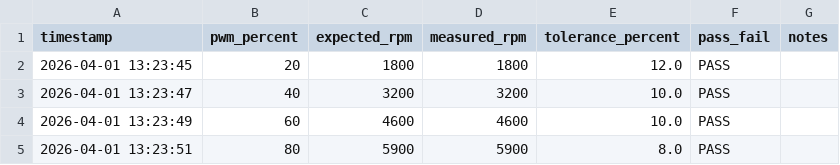
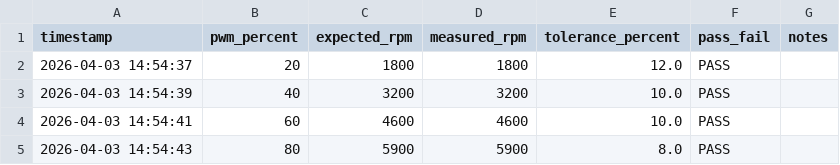
Before and after one commit to omidhl/thermal-control-validation, a CSV file: results_nominal.csv, drawn as a sheet.

Commit message:
Update test results, README, and validation script

```diff
--- a/results_nominal.csv
+++ b/results_nominal.csv
@@ -1,5 +1,5 @@
 timestamp,pwm_percent,expected_rpm,measured_rpm,tolerance_percent,pass_fail,notes
-2026-04-01 13:23:45,20,1800,1800,12.0,PASS,
-2026-04-01 13:23:47,40,3200,3200,10.0,PASS,
-2026-04-01 13:23:49,60,4600,4600,10.0,PASS,
-2026-04-01 13:23:51,80,5900,5900,8.0,PASS,
+2026-04-03 14:54:37,20,1800,1800,12.0,PASS,
+2026-04-03 14:54:39,40,3200,3200,10.0,PASS,
+2026-04-03 14:54:41,60,4600,4600,10.0,PASS,
+2026-04-03 14:54:43,80,5900,5900,8.0,PASS,
```
Also changed, not shown: results_stuck_fan.csv, 5 other files.
